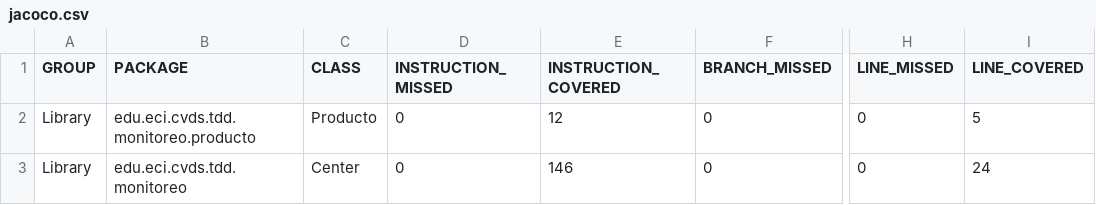
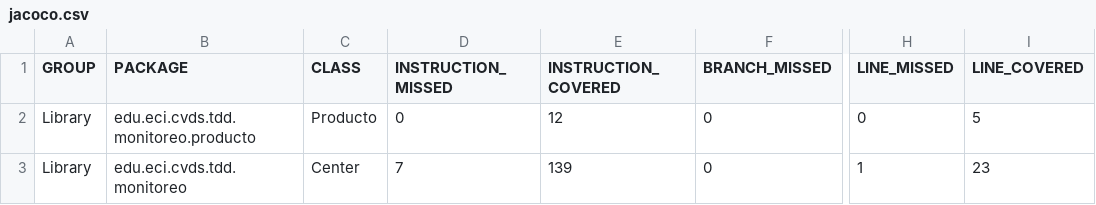
Before and after one commit to Haidex3/Parcial_CVDS1, a CSV file: Monitoreo/target/site/jacoco/jacoco.csv, drawn as a sheet; only a part is shown, gaps mark what is left out; the diff names each change by its address in the sheet, - before the commit and + after, or states it on an @@ line.

```diff
--- a/Monitoreo/target/site/jacoco/jacoco.csv
+++ b/Monitoreo/target/site/jacoco/jacoco.csv
-D3 (INSTRUCTION_MISSED): 0
+D3 (INSTRUCTION_MISSED): 7
-E3 (INSTRUCTION_COVERED): 146
+E3 (INSTRUCTION_COVERED): 139
-H3 (LINE_MISSED): 0
+H3 (LINE_MISSED): 1
-I3 (LINE_COVERED): 24
+I3 (LINE_COVERED): 23
```
Also changed, not shown: 15 other files.
